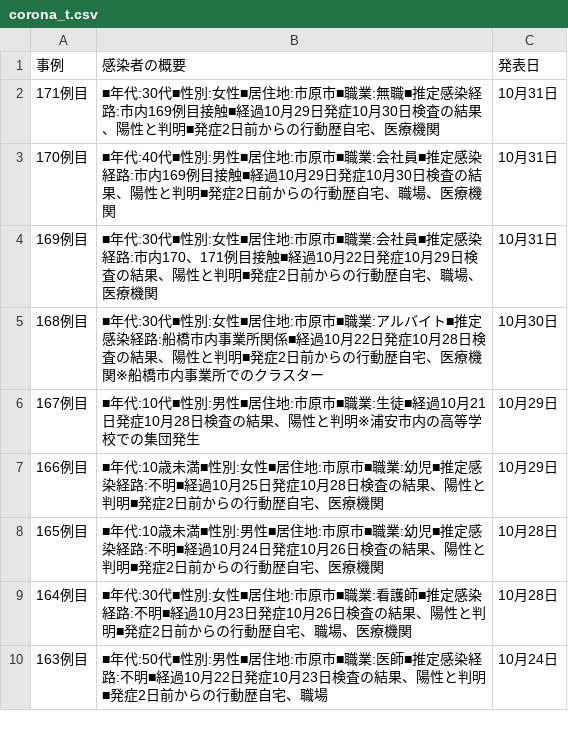
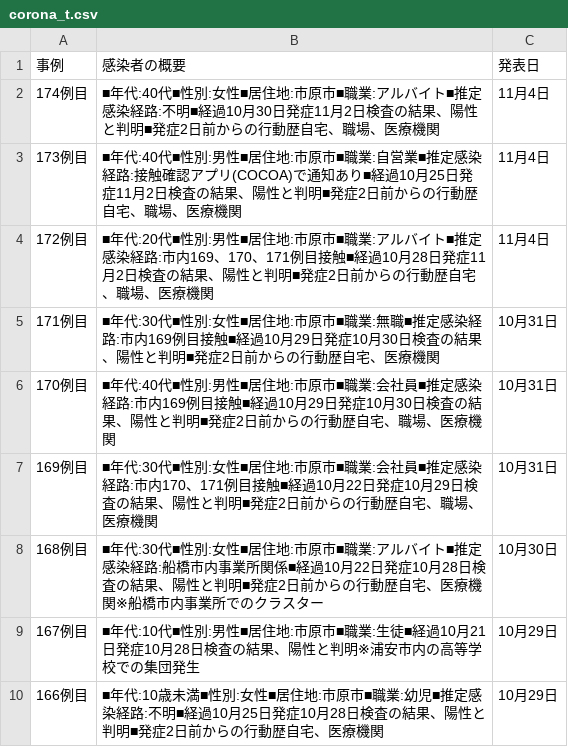
Before and after one commit to YanaseT/covid19_ichihara_make_json, a CSV file: src/Downloads/table_data/corona_t.csv, drawn as a sheet; only a part is shown; the shorter side is filled out with more unchanged rows.

```diff
--- a/src/Downloads/table_data/corona_t.csv
+++ b/src/Downloads/table_data/corona_t.csv
@@ -1,2 +1,5 @@
 事例,感染者の概要,発表日
+174例目,■年代:40代■性別:女性■居住地:市原市■職業:アルバイト■推定感染経路:不明■経過10月30日発症11月2日検査の結果、陽性と判明■発症2日前からの行動歴自宅、職場、医療機関,11月4日
+173例目,■年代:40代■性別:男性■居住地:市原市■職業:自営業■推定感染経路:接触確認アプリ(COCOA)で通知あり■経過10月25日発症11月2日検査の結果、陽性と判明■発症2日前からの行動歴自宅、職場、医療機関,11月4日
+172例目,■年代:20代■性別:男性■居住地:市原市■職業:アルバイト■推定感染経路:市内169、170、171例目接触■経過10月28日発症11月2日検査の結果、陽性と判明■発症2日前からの行動歴自宅、職場、医療機関,11月4日
 171例目,■年代:30代■性別:女性■居住地:市原市■職業:無職■推定感染経路:市内169例目接触■経過10月29日発症10月30日検査の結果、陽性と判明■発症2日前からの行動歴自宅、医療機関,10月31日
```
Also changed, not shown: src/Downloads/final_data/total.csv, src/Downloads/patients_data/patients.csv, 2 other files.
